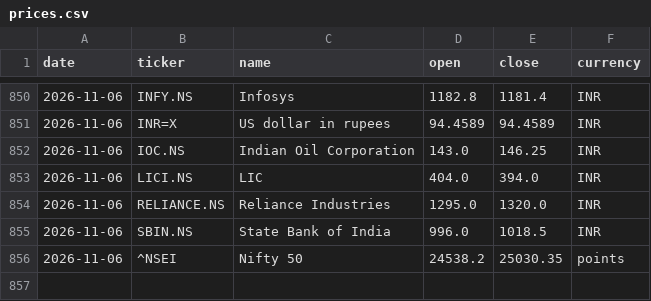
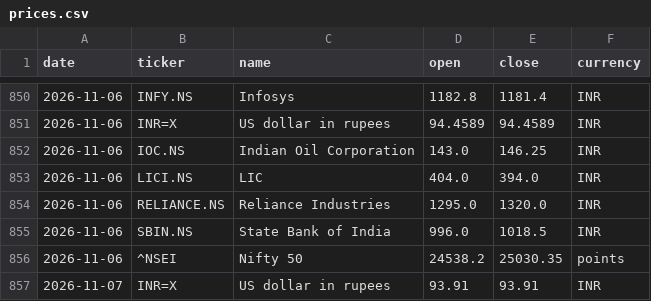
Before and after one commit to samarthkalani0-lab/Stock-Charter, a CSV file: data/prices.csv, drawn as a sheet; only a part is shown, gaps mark what is left out.

```diff
--- a/data/prices.csv
+++ b/data/prices.csv
@@ -856 +856,2 @@ date,ticker,name,open,close,currency
 2026-11-06,^NSEI,Nifty 50,24538.2,25030.35,points
+2026-11-07,INR=X,US dollar in rupees,93.91,93.91,INR
```
Also changed, not shown: 1 other file.
